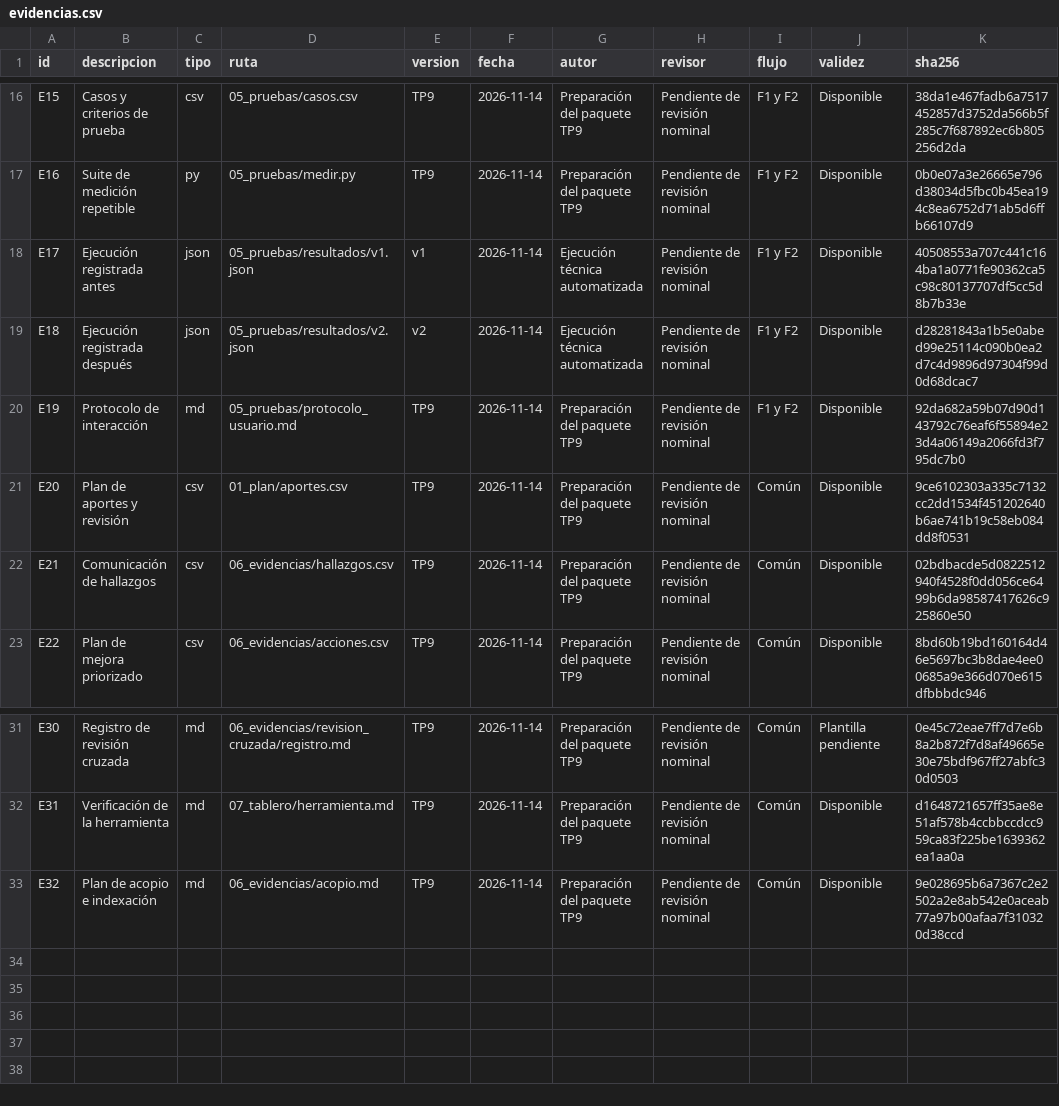
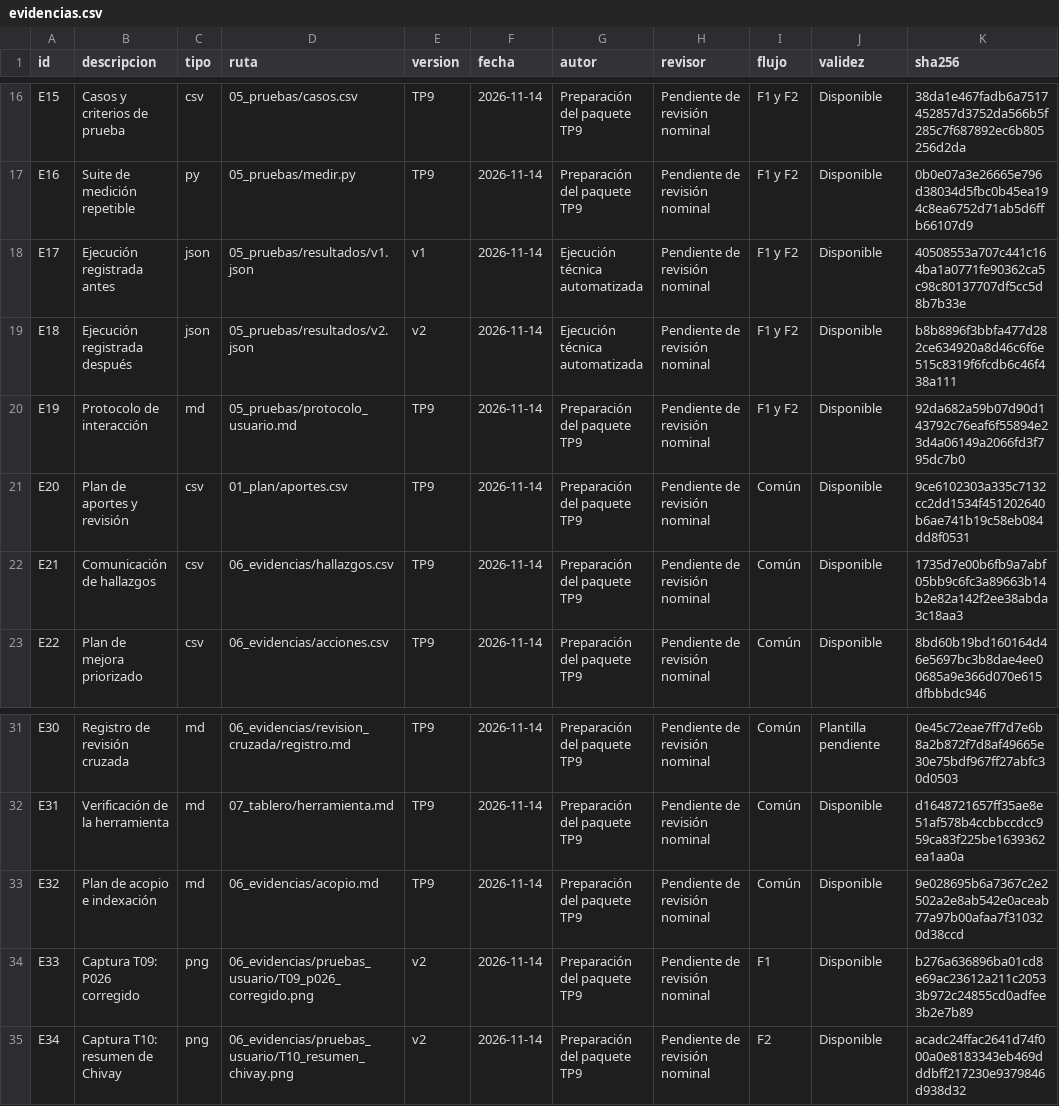
Before and after one commit to cmezav/panviz-scampi-tp9, a CSV file: 07_tablero/exportaciones/evidencias.csv, drawn as a sheet; only a part is shown, gaps mark what is left out.

Commit message:
docs: vincular capturas correctas de T09 y T10

```diff
--- a/07_tablero/exportaciones/evidencias.csv
+++ b/07_tablero/exportaciones/evidencias.csv
@@ -18,6 +18,6 @@ E16,Suite de medición repetible,py,05_pruebas/medir.py,TP9,2026-11-14,Preparaci
 E17,Ejecución registrada antes,json,05_pruebas/resultados/v1.json,v1,2026-11-14,Ejecución técnica automatizada,Pendiente de revisión nominal,F1 y F2,Disponible,40508553a707c441c164ba1a0771fe90362ca5c98c80137707df5cc5d8b7b33e
-E18,Ejecución registrada después,json,05_pruebas/resultados/v2.json,v2,2026-11-14,Ejecución técnica automatizada,Pendiente de revisión nominal,F1 y F2,Disponible,d28281843a1b5e0abed99e25114c090b0ea2d7c4d9896d97304f99d0d68dcac7
+E18,Ejecución registrada después,json,05_pruebas/resultados/v2.json,v2,2026-11-14,Ejecución técnica automatizada,Pendiente de revisión nominal,F1 y F2,Disponible,b8b8896f3bbfa477d282ce634920a8d46c6f6e515c8319f6fcdb6c46f438a111
 E19,Protocolo de interacción,md,05_pruebas/protocolo_usuario.md,TP9,2026-11-14,Preparación del paquete TP9,Pendiente de revisión nominal,F1 y F2,Disponible,92da682a59b07d90d143792c76eaf6f55894e23d4a06149a2066fd3f795dc7b0
 E20,Plan de aportes y revisión,csv,01_plan/aportes.csv,TP9,2026-11-14,Preparación del paquete TP9,Pendiente de revisión nominal,Común,Disponible,9ce6102303a335c7132cc2dd1534f451202640b6ae741b19c58eb084dd8f0531
-E21,Comunicación de hallazgos,csv,06_evidencias/hallazgos.csv,TP9,2026-11-14,Preparación del paquete TP9,Pendiente de revisión nominal,Común,Disponible,02bdbacde5d0822512940f4528f0dd056ce6499b6da98587417626c925860e50
+E21,Comunicación de hallazgos,csv,06_evidencias/hallazgos.csv,TP9,2026-11-14,Preparación del paquete TP9,Pendiente de revisión nominal,Común,Disponible,1735d7e00b6fb9a7abf05bb9c6fc3a89663b14b2e82a142f2ee38abda3c18aa3
 E22,Plan de mejora priorizado,csv,06_evidencias/acciones.csv,TP9,2026-11-14,Preparación del paquete TP9,Pendiente de revisión nominal,Común,Disponible,8bd60b19bd160164d46e5697bc3b8dae4ee00685a9e366d070e615dfbbbdc946
@@ -33 +33,3 @@ E31,Verificación de la herramienta,md,07_tablero/herramienta.md,TP9,2026-11-14,
 E32,Plan de acopio e indexación,md,06_evidencias/acopio.md,TP9,2026-11-14,Preparación del paquete TP9,Pendiente de revisión nominal,Común,Disponible,9e028695b6a7367c2e2502a2e8ab542e0aceab77a97b00afaa7f310320d38ccd
+E33,Captura T09: P026 corregido,png,06_evidencias/pruebas_usuario/T09_p026_corregido.png,v2,2026-11-14,Preparación del paquete TP9,Pendiente de revisión nominal,F1,Disponible,b276a636896ba01cd8e69ac23612a211c20533b972c24855cd0adfee3b2e7b89
+E34,Captura T10: resumen de Chivay,png,06_evidencias/pruebas_usuario/T10_resumen_chivay.png,v2,2026-11-14,Preparación del paquete TP9,Pendiente de revisión nominal,F2,Disponible,acadc24ffac2641d74f000a0e8183343eb469dddbff217230e9379846d938d32
```
Also changed, not shown: 06_evidencias/hallazgos.csv, 07_tablero/exportaciones/criterios.csv, 10 other files.
